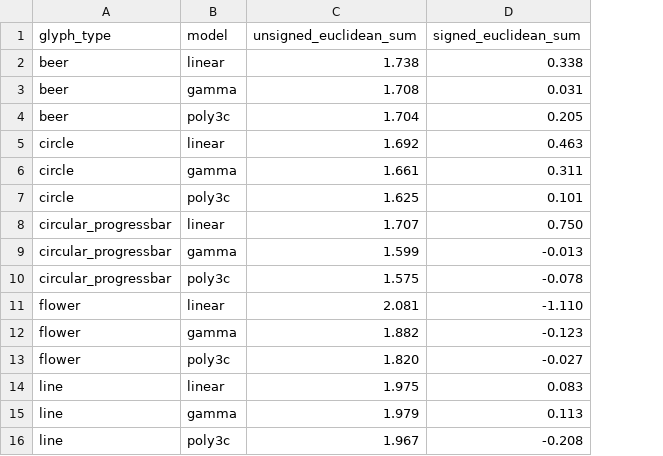
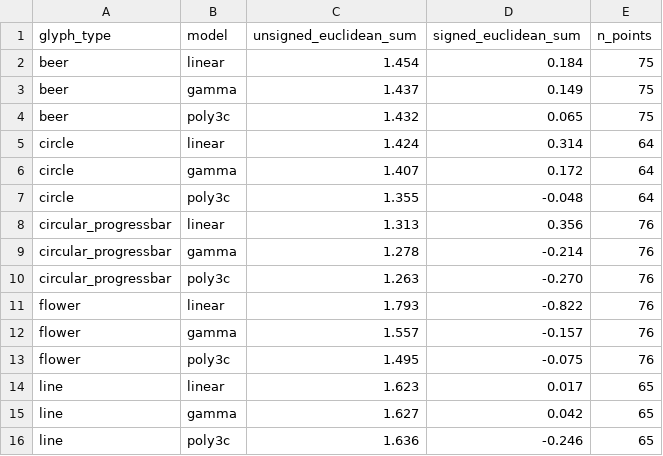
Before and after one commit to provajuli/BP, a CSV file: data/output/model_comparison.csv, drawn as a sheet; only a part is shown; the diff covers the shown part only; the diff names each change by its address in the sheet, - before the commit and + after, or states it on an @@ line.

Commit message:
fix err-err comparison

```diff
--- a/data/output/model_comparison.csv
+++ b/data/output/model_comparison.csv
+column E (n_points), rows 2-16: 75 | 75 | 75 | 64 | 64 | 64 | 76 | 76 | 76 | 76 | 76 | 76 | 65 | 65 | 65
-C2 (unsigned_euclidean_sum): 1.738
+C2 (unsigned_euclidean_sum): 1.454
-D2 (signed_euclidean_sum): 0.338
+D2 (signed_euclidean_sum): 0.184
-C3 (unsigned_euclidean_sum): 1.708
+C3 (unsigned_euclidean_sum): 1.437
-D3 (signed_euclidean_sum): 0.031
+D3 (signed_euclidean_sum): 0.149
-C4 (unsigned_euclidean_sum): 1.704
+C4 (unsigned_euclidean_sum): 1.432
-D4 (signed_euclidean_sum): 0.205
+D4 (signed_euclidean_sum): 0.065
-C5 (unsigned_euclidean_sum): 1.692
+C5 (unsigned_euclidean_sum): 1.424
-D5 (signed_euclidean_sum): 0.463
+D5 (signed_euclidean_sum): 0.314
-C6 (unsigned_euclidean_sum): 1.661
+C6 (unsigned_euclidean_sum): 1.407
-D6 (signed_euclidean_sum): 0.311
+D6 (signed_euclidean_sum): 0.172
-C7 (unsigned_euclidean_sum): 1.625
+C7 (unsigned_euclidean_sum): 1.355
-D7 (signed_euclidean_sum): 0.101
+D7 (signed_euclidean_sum): -0.048
-C8 (unsigned_euclidean_sum): 1.707
+C8 (unsigned_euclidean_sum): 1.313
-D8 (signed_euclidean_sum): 0.750
+D8 (signed_euclidean_sum): 0.356
-C9 (unsigned_euclidean_sum): 1.599
+C9 (unsigned_euclidean_sum): 1.278
-D9 (signed_euclidean_sum): -0.013
+D9 (signed_euclidean_sum): -0.214
-C10 (unsigned_euclidean_sum): 1.575
+C10 (unsigned_euclidean_sum): 1.263
-D10 (signed_euclidean_sum): -0.078
+D10 (signed_euclidean_sum): -0.270
-C11 (unsigned_euclidean_sum): 2.081
+C11 (unsigned_euclidean_sum): 1.793
-D11 (signed_euclidean_sum): -1.110
+D11 (signed_euclidean_sum): -0.822
-C12 (unsigned_euclidean_sum): 1.882
+C12 (unsigned_euclidean_sum): 1.557
-D12 (signed_euclidean_sum): -0.123
+D12 (signed_euclidean_sum): -0.157
-C13 (unsigned_euclidean_sum): 1.820
+C13 (unsigned_euclidean_sum): 1.495
-D13 (signed_euclidean_sum): -0.027
+D13 (signed_euclidean_sum): -0.075
-C14 (unsigned_euclidean_sum): 1.975
+C14 (unsigned_euclidean_sum): 1.623
-D14 (signed_euclidean_sum): 0.083
+D14 (signed_euclidean_sum): 0.017
-C15 (unsigned_euclidean_sum): 1.979
+C15 (unsigned_euclidean_sum): 1.627
-D15 (signed_euclidean_sum): 0.113
+D15 (signed_euclidean_sum): 0.042
-C16 (unsigned_euclidean_sum): 1.967
+C16 (unsigned_euclidean_sum): 1.636
-D16 (signed_euclidean_sum): -0.208
+D16 (signed_euclidean_sum): -0.246
```
Also changed, not shown: 30 edited cells elsewhere in this file, 6 other files.
